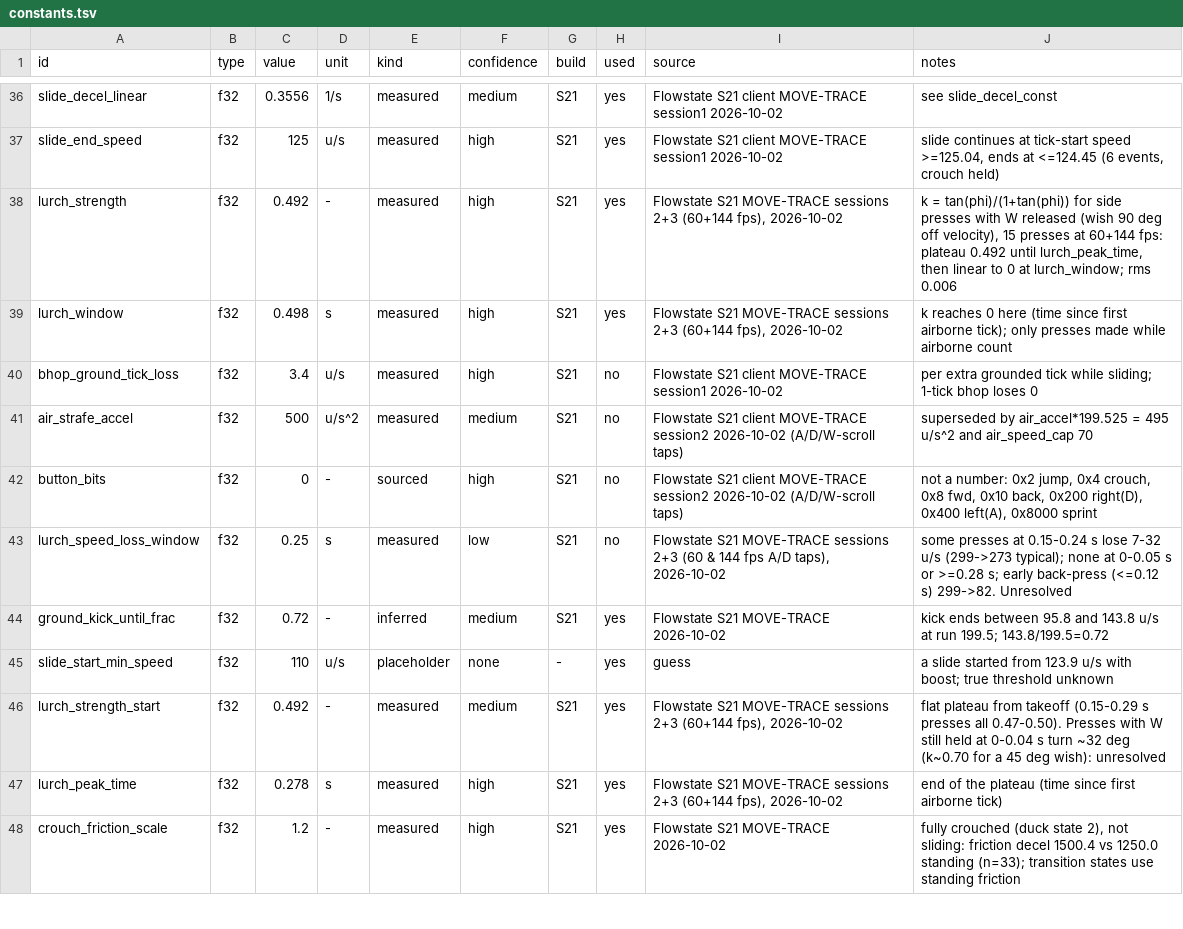
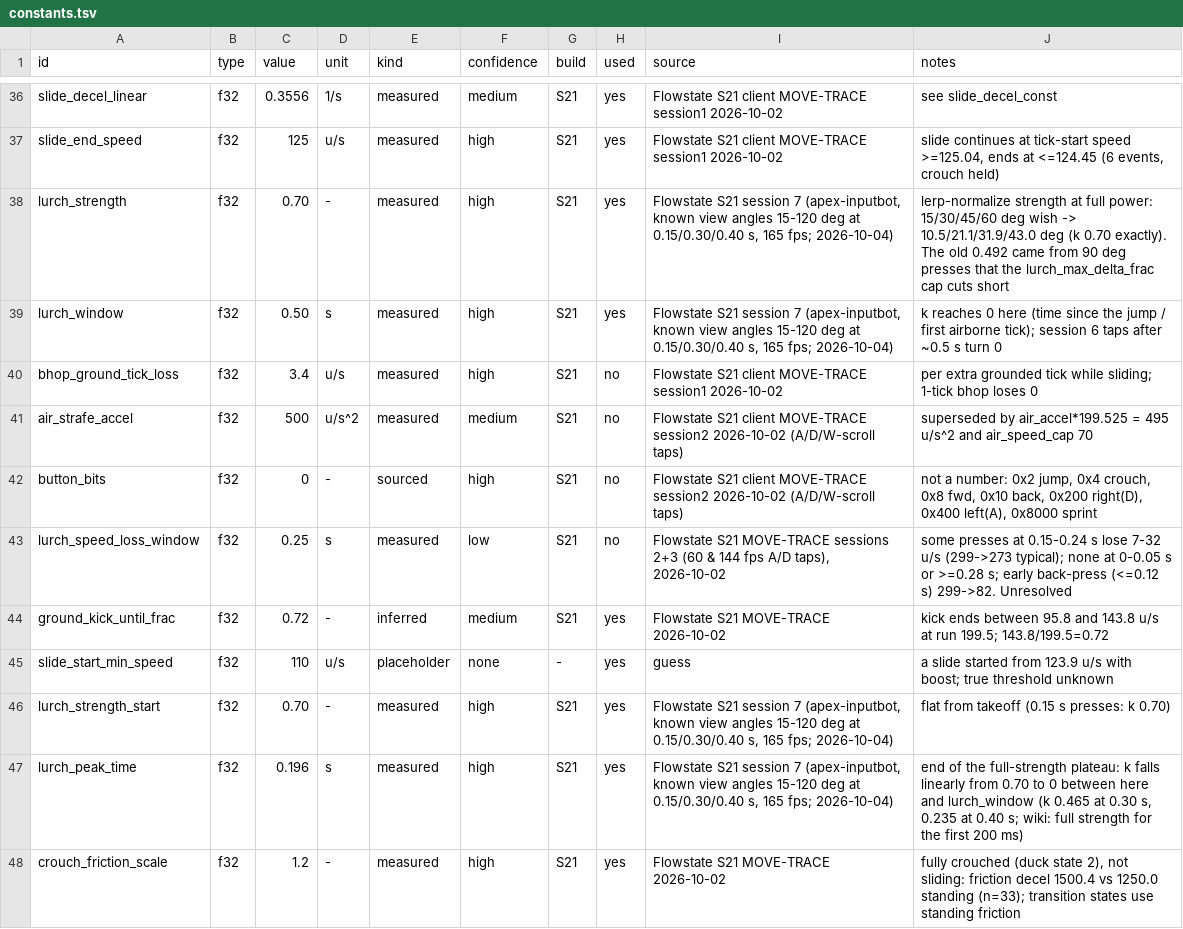
Before and after one commit to ixbh/ApexRuntime, a TSV file: sheets/constants.tsv, drawn as a sheet; only a part is shown, gaps mark what is left out.

```diff
--- a/sheets/constants.tsv
+++ b/sheets/constants.tsv
@@ -37,4 +37,4 @@ slide_decel_linear	f32	0.3556	1/s	measured	medium	S21	yes	Flowstate S21 client M
 slide_end_speed	f32	125	u/s	measured	high	S21	yes	Flowstate S21 client MOVE-TRACE session1 2026-10-02	slide continues at tick-start speed >=125.04, ends at <=124.45 (6 events, crouch held)
-lurch_strength	f32	0.492	-	measured	high	S21	yes	Flowstate S21 MOVE-TRACE sessions 2+3 (60+144 fps), 2026-10-02	k = tan(phi)/(1+tan(phi)) for side presses with W released (wish 90 deg off velocity), 15 presses at 60+144 fps: plateau 0.492 until lurch_peak_time, then linear to 0 at lurch_window; rms 0.006
-lurch_window	f32	0.498	s	measured	high	S21	yes	Flowstate S21 MOVE-TRACE sessions 2+3 (60+144 fps), 2026-10-02	k reaches 0 here (time since first airborne tick); only presses made while airborne count
+lurch_strength	f32	0.70	-	measured	high	S21	yes	Flowstate S21 session 7 (apex-inputbot, known view angles 15-120 deg at 0.15/0.30/0.40 s, 165 fps; 2026-10-04)	lerp-normalize strength at full power: 15/30/45/60 deg wish -> 10.5/21.1/31.9/43.0 deg (k 0.70 exactly). The old 0.492 came from 90 deg presses that the lurch_max_delta_frac cap cuts short
+lurch_window	f32	0.50	s	measured	high	S21	yes	Flowstate S21 session 7 (apex-inputbot, known view angles 15-120 deg at 0.15/0.30/0.40 s, 165 fps; 2026-10-04)	k reaches 0 here (time since the jump / first airborne tick); session 6 taps after ~0.5 s turn 0
 bhop_ground_tick_loss	f32	3.4	u/s	measured	high	S21	no	Flowstate S21 client MOVE-TRACE session1 2026-10-02	per extra grounded tick while sliding; 1-tick bhop loses 0
@@ -45,4 +45,4 @@ ground_kick_until_frac	f32	0.72	-	inferred	medium	S21	yes	Flowstate S21 MOVE-TRA
 slide_start_min_speed	f32	110	u/s	placeholder	none	-	yes	guess	a slide started from 123.9 u/s with boost; true threshold unknown
-lurch_strength_start	f32	0.492	-	measured	medium	S21	yes	Flowstate S21 MOVE-TRACE sessions 2+3 (60+144 fps), 2026-10-02	flat plateau from takeoff (0.15-0.29 s presses all 0.47-0.50). Presses with W still held at 0-0.04 s turn ~32 deg (k~0.70 for a 45 deg wish): unresolved
-lurch_peak_time	f32	0.278	s	measured	high	S21	yes	Flowstate S21 MOVE-TRACE sessions 2+3 (60+144 fps), 2026-10-02	end of the plateau (time since first airborne tick)
+lurch_strength_start	f32	0.70	-	measured	high	S21	yes	Flowstate S21 session 7 (apex-inputbot, known view angles 15-120 deg at 0.15/0.30/0.40 s, 165 fps; 2026-10-04)	flat from takeoff (0.15 s presses: k 0.70)
+lurch_peak_time	f32	0.196	s	measured	high	S21	yes	Flowstate S21 session 7 (apex-inputbot, known view angles 15-120 deg at 0.15/0.30/0.40 s, 165 fps; 2026-10-04)	end of the full-strength plateau: k falls linearly from 0.70 to 0 between here and lurch_window (k 0.465 at 0.30 s, 0.235 at 0.40 s; wiki: full strength for the first 200 ms)
 crouch_friction_scale	f32	1.2	-	measured	high	S21	yes	Flowstate S21 MOVE-TRACE 2026-10-02	fully crouched (duck state 2), not sliding: friction decel 1500.4 vs 1250.0 standing (n=33); transition states use standing friction
```
Also changed, not shown: 6 other files.
